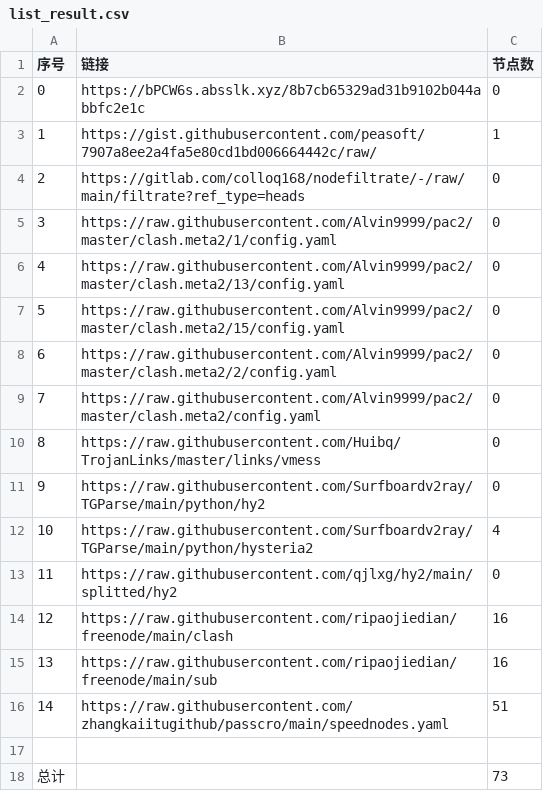
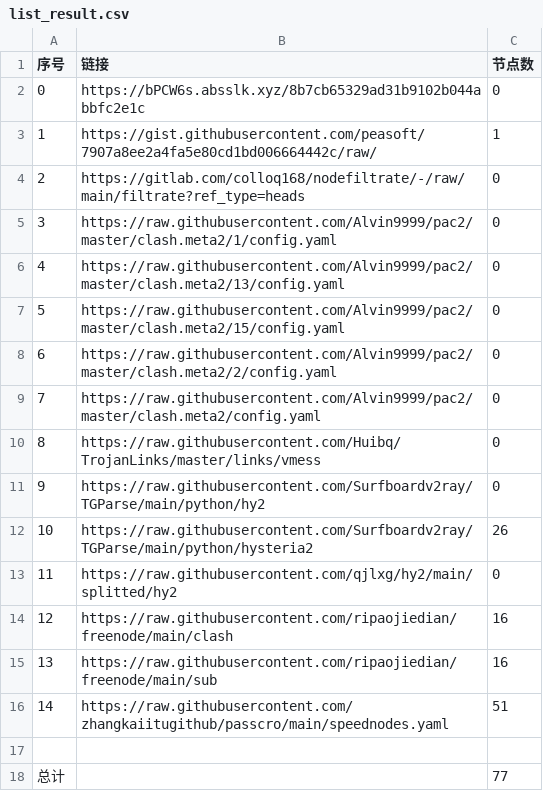
Before and after one commit to BiliRumble/NoMoreRules, a CSV file: list_result.csv, drawn as a sheet.

```diff
--- a/list_result.csv
+++ b/list_result.csv
@@ -11,3 +11,3 @@
 9,https://raw.githubusercontent.com/Surfboardv2ray/TGParse/main/python/hy2,0
-10,https://raw.githubusercontent.com/Surfboardv2ray/TGParse/main/python/hysteria2,4
+10,https://raw.githubusercontent.com/Surfboardv2ray/TGParse/main/python/hysteria2,26
 11,https://raw.githubusercontent.com/qjlxg/hy2/main/splitted/hy2,0
@@ -17,2 +17,2 @@
 
-总计,,73
+总计,,77
```
Also changed, not shown: 5 other files.
